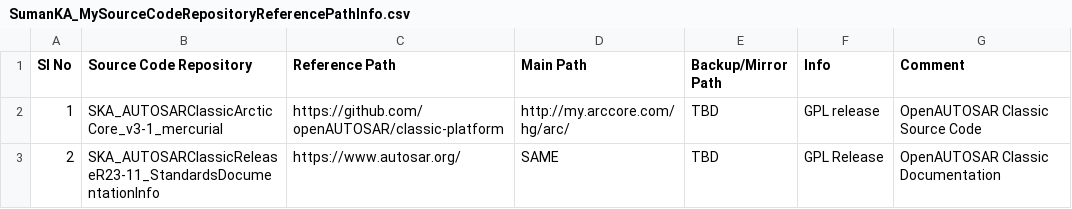
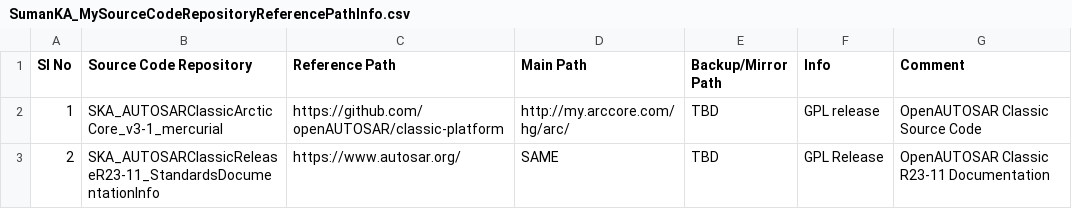
Before and after one commit to suman-komarla-adinarayana-aitpa9662r/SumanKA_AUTOSAR_CodeLibraryEcoSystem, a CSV file: SumanKA_MySourceCodeRepositoryReferencePathInfo.csv, drawn as a sheet.

Commit message:
Update SumanKA_MySourceCodeRepositoryReferencePathInfo.csv

```diff
--- a/SumanKA_MySourceCodeRepositoryReferencePathInfo.csv
+++ b/SumanKA_MySourceCodeRepositoryReferencePathInfo.csv
@@ -2,2 +2,2 @@ Sl No, Source Code Repository, Reference Path, Main Path, Backup/Mirror Path, In
 1,SKA_AUTOSARClassicArcticCore_v3-1_mercurial,https://github.com/openAUTOSAR/classic-platform,http://my.arccore.com/hg/arc/,TBD,GPL release,OpenAUTOSAR Classic Source Code,
-2,SKA_AUTOSARClassicReleaseR23-11_StandardsDocumentationInfo,https://www.autosar.org/,SAME,TBD,GPL Release,OpenAUTOSAR Classic Documentation,
+2,SKA_AUTOSARClassicReleaseR23-11_StandardsDocumentationInfo,https://www.autosar.org/,SAME,TBD,GPL Release,OpenAUTOSAR Classic R23-11 Documentation,
```
